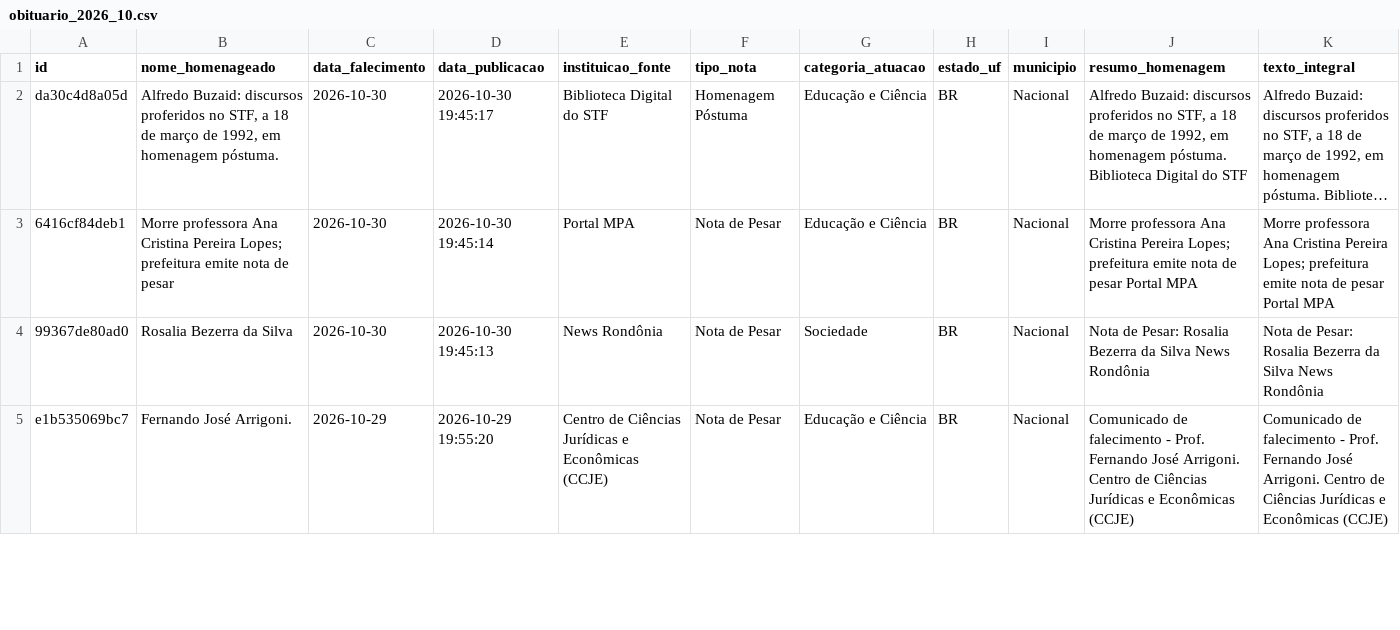
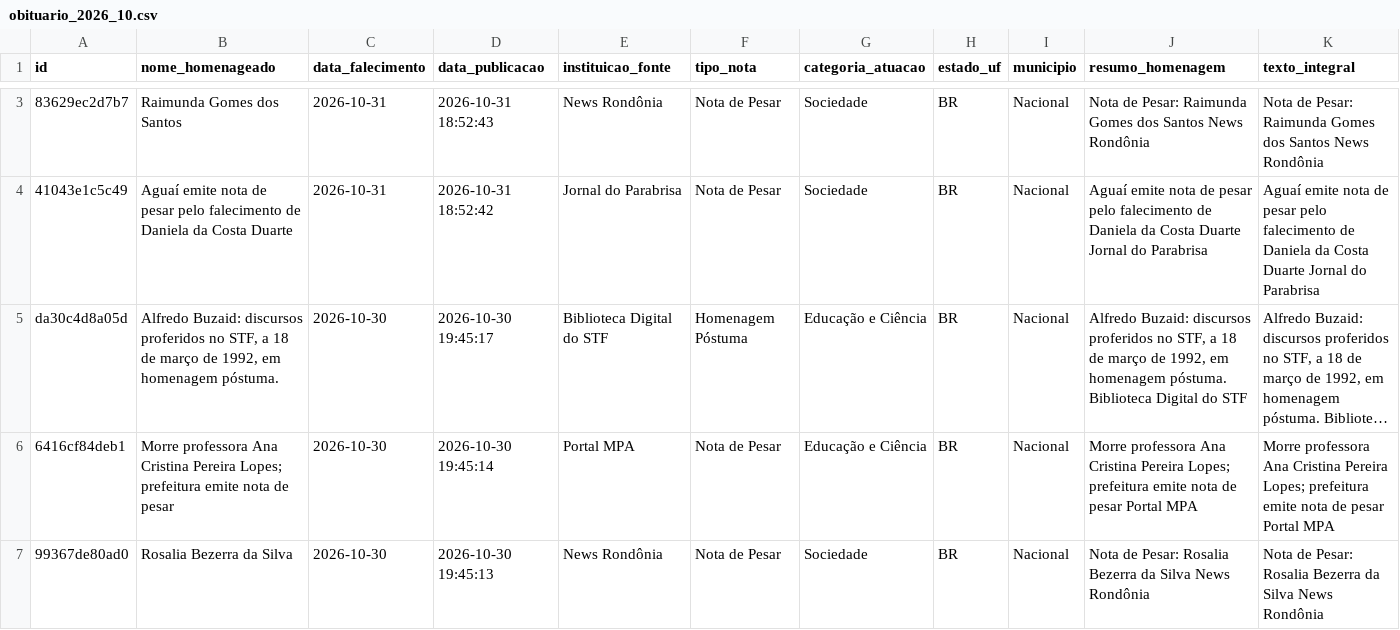
Before and after one commit to yuriluna85/obituarium, a CSV file: data/2026/10/obituario_2026_10.csv, drawn as a sheet; only a part is shown, gaps mark what is left out; the shorter side is filled out with more unchanged rows; long unchanged cells end in …; rows hold the shown columns only; the diff covers the shown part only; the diff names each change by its address in the sheet, - before the commit and + after, or states it on an @@ line.

```diff
--- a/data/2026/10/obituario_2026_10.csv
+++ b/data/2026/10/obituario_2026_10.csv
+row 3: 83629ec2d7b7 | Raimunda Gomes dos Santos | 2026-10-31 | 2026-10-31 18:52:43 | News Rondônia | Nota de Pesar | Sociedade | BR | Nacional | Nota de Pesar: Raimunda Gomes dos Santos News Rondônia | Nota de Pesar: Raimunda Gomes dos Santos News Rondônia
+row 4: 41043e1c5c49 | Aguaí emite nota de pesar pelo falecimento de Daniela da Costa Duarte | 2026-10-31 | 2026-10-31 18:52:42 | Jornal do Parabrisa | Nota de Pesar | Sociedade | BR | Nacional | Aguaí emite nota de pesar pelo falecimento de Daniela da Costa Duarte Jornal do Parabrisa | Aguaí emite nota de pesar pelo falecimento de Daniela da Costa Duarte Jornal do Parabrisa
```
Also changed, not shown: 1 added row elsewhere in this file.
